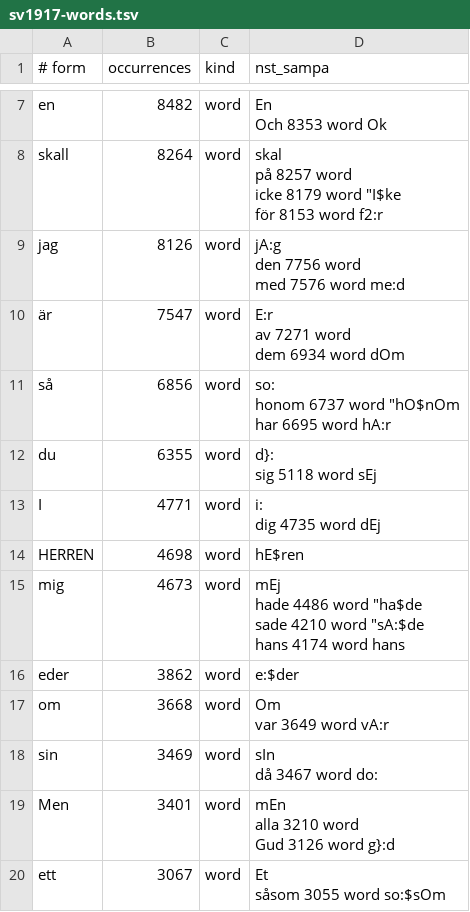
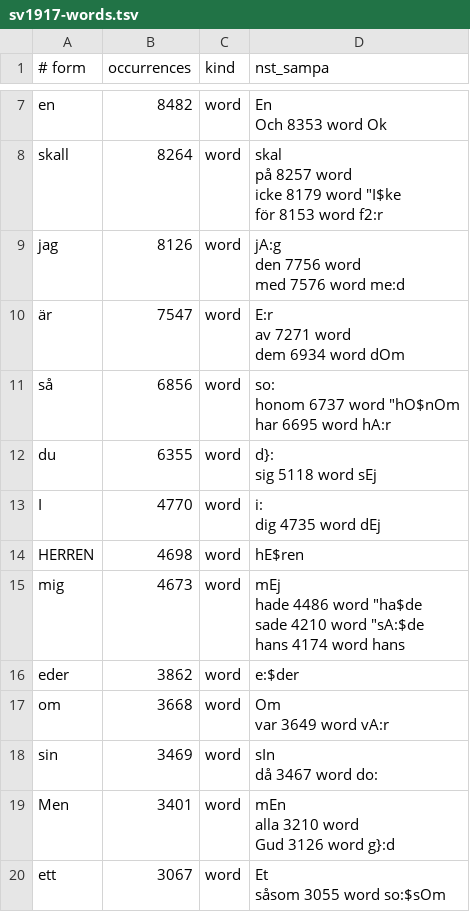
Before and after one commit to jsjoberg/perikop, a TSV file: resources/lexicon/sv1917-words.tsv, drawn as a sheet; only a part is shown, gaps mark what is left out.

```diff
--- a/resources/lexicon/sv1917-words.tsv
+++ b/resources/lexicon/sv1917-words.tsv
@@ -26,4 +26,4 @@ du	6355	word	"d}:
 sig	5118	word	"sEj
-I	4771	word	"i:
-dig	4735	word	"dEj
+I	4770	word	"i:
+dig	4735	word	"dEj
 HERREN	4698	word	""hE$ren
```
Also changed, not shown: 8 other files.
